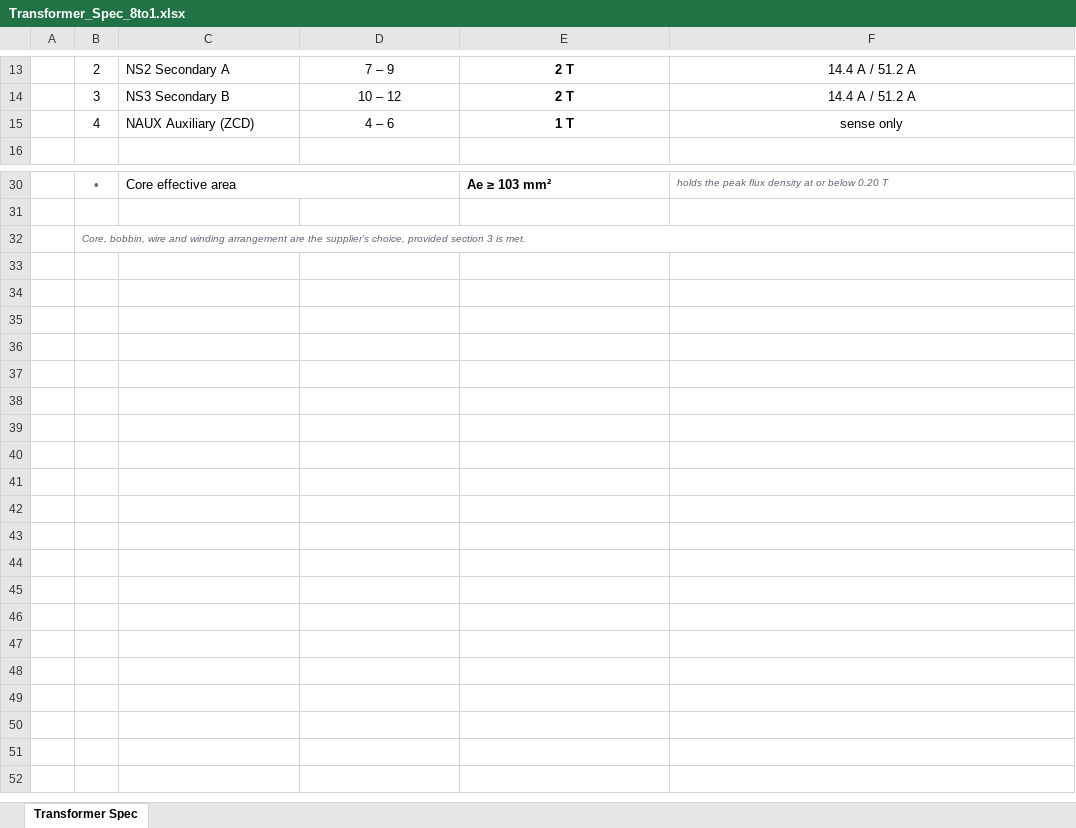
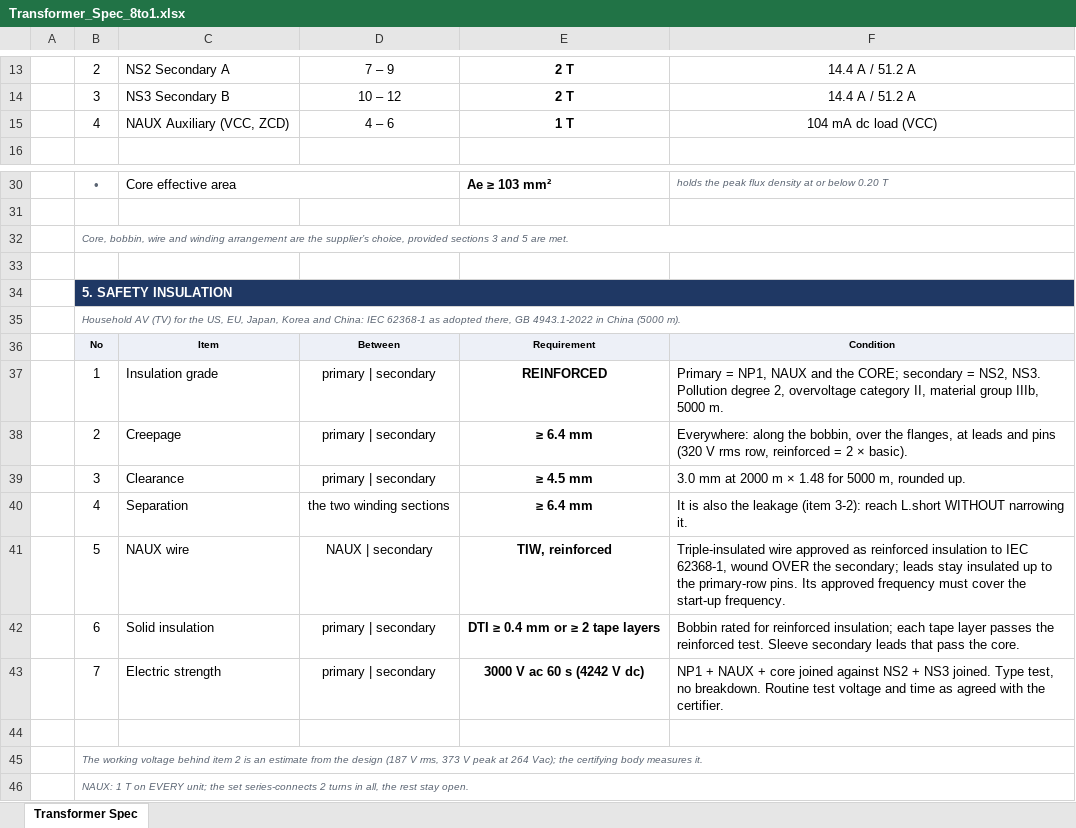
Before and after one commit to yohan924-ops/L6790A-Single-Stage-PFC-LLC-Converter, an Excel workbook: Calculation Excel Sheet/variants/Transformer_Spec_8to1.xlsx, sheet Transformer Spec, drawn as a sheet; only a part is shown, gaps mark what is left out; values as stored, in another font and other column widths than the file's, no borders; the diff names each change by its address in the sheet, - before the commit and + after, or states it on an @@ line.

```diff
--- a/Calculation Excel Sheet/variants/Transformer_Spec_8to1.xlsx (sheet Transformer Spec)
+++ b/Calculation Excel Sheet/variants/Transformer_Spec_8to1.xlsx (sheet Transformer Spec)
-C15: NAUX Auxiliary (ZCD)
+C15: NAUX Auxiliary (VCC, ZCD)
-F15: sense only
+F15: 104 mA dc load (VCC)
-B32: …choice, provided section 3 is met.
+B32: …choice, provided sections 3 and 5 are met.
+row 33: (empty)
+row 34:  | 5. SAFETY INSULATION
+row 35:  | Household AV (TV) for the US, EU, Japan, Korea and China: IEC 62368-1 as adopted there, GB 4943.1-2022 in China (5000 m).
+row 36:  | No | Item | Between | Requirement | Condition
+row 37:  | 1 | Insulation grade | primary | secondary | REINFORCED | Primary = NP1, NAUX and the CORE; secondary = NS2, NS3. Pollution degree 2, overvoltage category II, material group IIIb, 5000 m.
+row 38:  | 2 | Creepage | primary | secondary | ≥ 6.4 mm | Everywhere: along the bobbin, over the flanges, at leads and pins (320 V rms row, reinforced = 2 × basic).
+row 39:  | 3 | Clearance | primary | secondary | ≥ 4.5 mm | 3.0 mm at 2000 m × 1.48 for 5000 m, rounded up.
+row 40:  | 4 | Separation | the two winding sections | ≥ 6.4 mm | It is also the leakage (item 3-2): reach L.short WITHOUT narrowing it.
+row 41:  | 5 | NAUX wire | NAUX | secondary | TIW, reinforced | Triple-insulated wire approved as reinforced insulation to IEC 62368-1, wound OVER the secondary; leads stay insulated up to the primary-row pins. Its approved frequency must cover the start-up frequency.
+row 42:  | 6 | Solid insulation | primary | secondary | DTI ≥ 0.4 mm or ≥ 2 tape layers | Bobbin rated for reinforced insulation; each tape layer passes the reinforced test. Sleeve secondary leads that pass the core.
+row 43:  | 7 | Electric strength | primary | secondary | 3000 V ac 60 s (4242 V dc) | NP1 + NAUX + core joined against NS2 + NS3 joined. Type test, no breakdown. Routine test voltage and time as agreed with the certifier.
+row 44: (empty)
+row 45:  | The working voltage behind item 2 is an estimate from the design (187 V rms, 373 V peak at 264 Vac); the certifying body measures it.
+row 46:  | NAUX: 1 T on EVERY unit; the set series-connects 2 turns in all, the rest stay open.
```
Also changed, not shown: Calculation Excel Sheet/L6790_spreadsheet_r1_0_corrected_rev0_6.xlsx, Calculation Excel Sheet/variants/L6790_workbook_6to1.xlsx, 27 other files.
